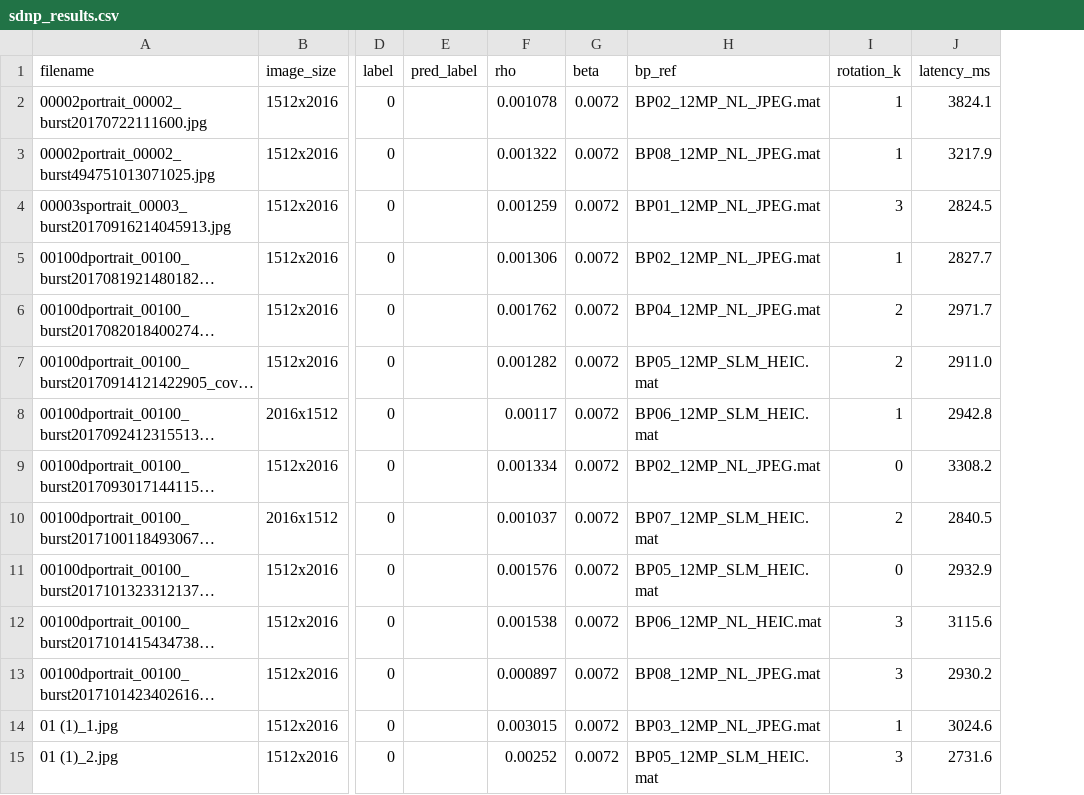
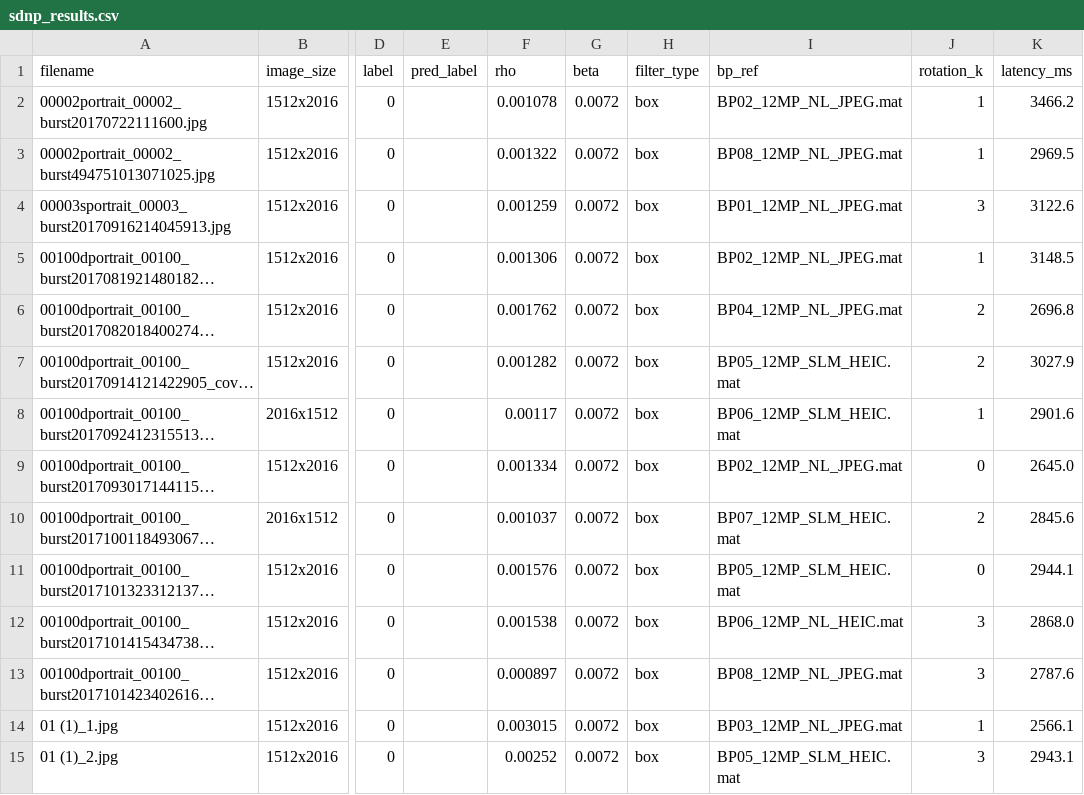
Before and after one commit to Koiiin/Apple-s-Synthetic-Defocus-Noise-Pattern-Characterization-and-Forensic-Applications, a CSV file: results/resize_05/sdnp_results.csv, drawn as a sheet; only a part is shown, gaps mark what is left out; long unchanged cells end in …; addresses are those after the commit; the diff covers the shown part only; the diff names each change by its address in the sheet, - before the commit and + after, or states it on an @@ line.

```diff
--- a/results/resize_05/sdnp_results.csv
+++ b/results/resize_05/sdnp_results.csv
+column H (filter_type), rows 2-15: all box
-K2 (latency_ms): 3824.1
+K2 (latency_ms): 3466.2
-K3 (latency_ms): 3217.9
+K3 (latency_ms): 2969.5
-K4 (latency_ms): 2824.5
+K4 (latency_ms): 3122.6
-K5 (latency_ms): 2827.7
+K5 (latency_ms): 3148.5
-K6 (latency_ms): 2971.7
+K6 (latency_ms): 2696.8
-K7 (latency_ms): 2911.0
+K7 (latency_ms): 3027.9
-K8 (latency_ms): 2942.8
+K8 (latency_ms): 2901.6
-K9 (latency_ms): 3308.2
+K9 (latency_ms): 2645.0
-K10 (latency_ms): 2840.5
+K10 (latency_ms): 2845.6
-K11 (latency_ms): 2932.9
+K11 (latency_ms): 2944.1
-K12 (latency_ms): 3115.6
+K12 (latency_ms): 2868.0
-K13 (latency_ms): 2930.2
+K13 (latency_ms): 2787.6
-K14 (latency_ms): 3024.6
+K14 (latency_ms): 2566.1
-K15 (latency_ms): 2731.6
+K15 (latency_ms): 2943.1
```
Also changed, not shown: 86 edited cells elsewhere in this file, results/exif_stripped/sdnp_results.csv, results/no_rotation_control/sdnp_results.csv, 24 other files.
